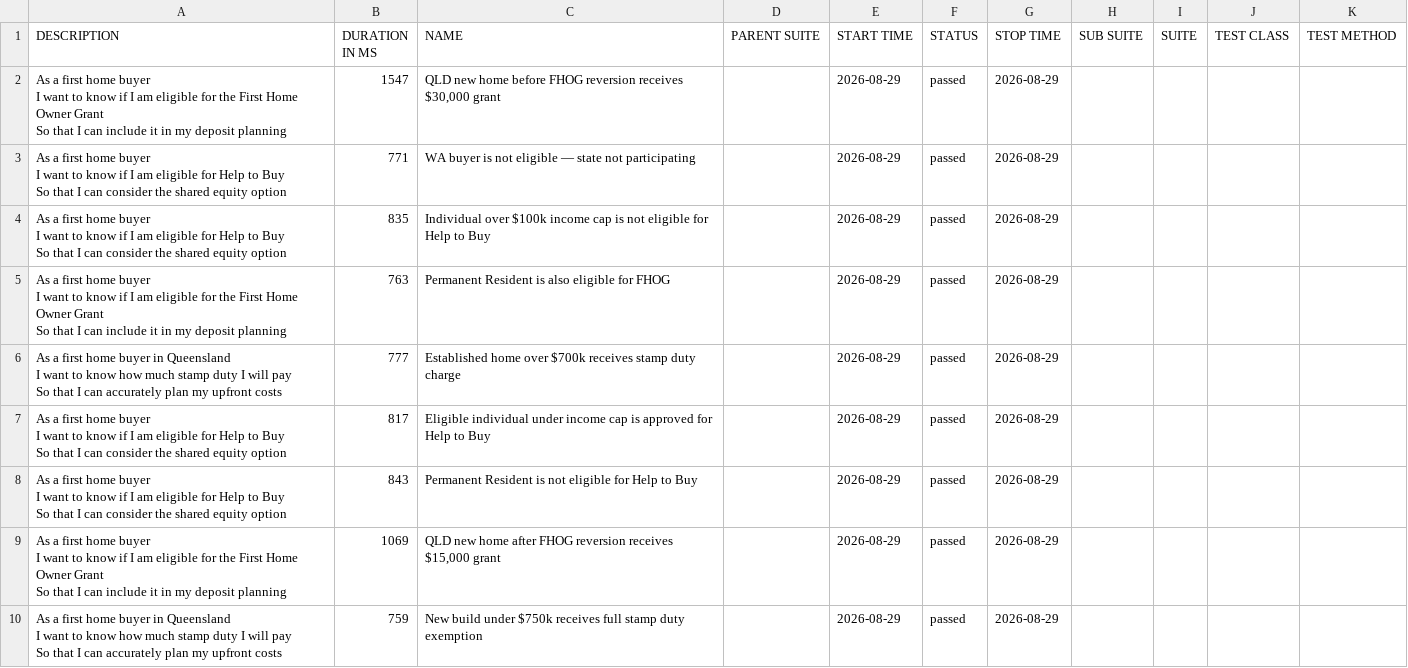
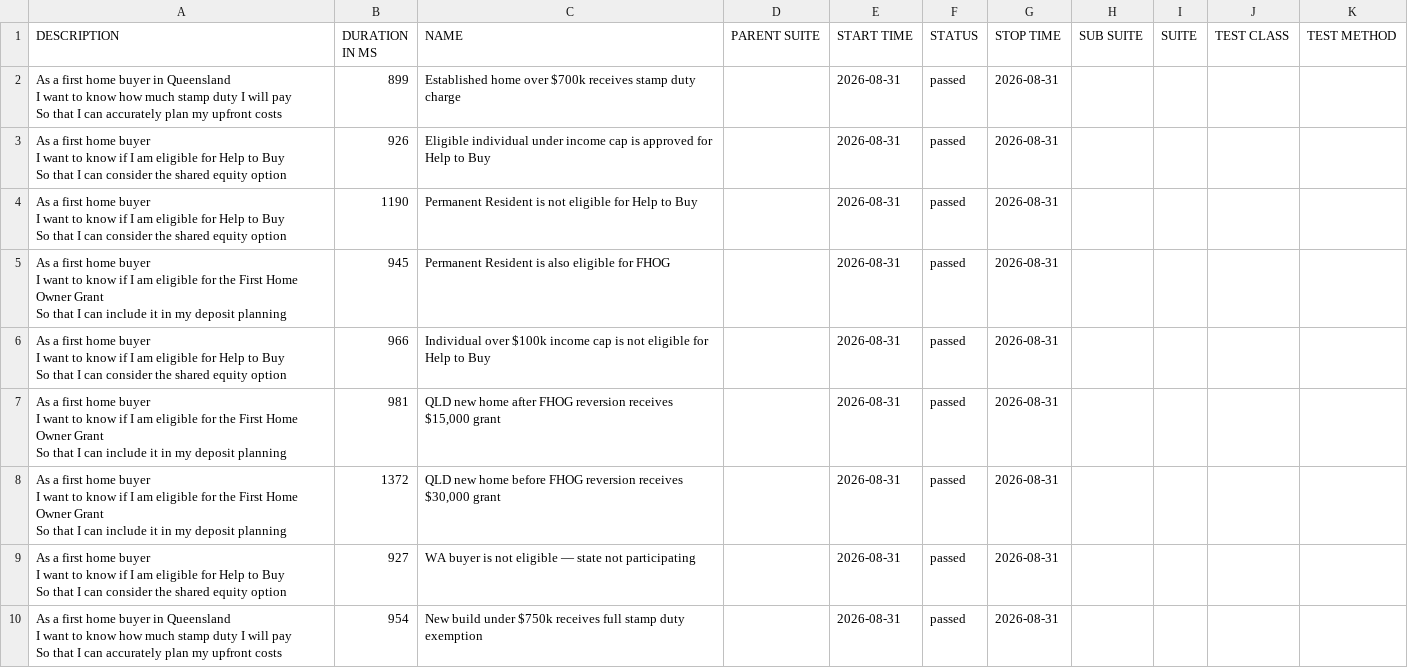
Before and after one commit to imon-buragohain/myfingoal-automation, a CSV file: latest/data/suites.csv, drawn as a sheet.

```diff
--- a/latest/data/suites.csv
+++ b/latest/data/suites.csv
@@ -1,28 +1,28 @@
 "DESCRIPTION","DURATION IN MS","NAME","PARENT SUITE","START TIME","STATUS","STOP TIME","SUB SUITE","SUITE","TEST CLASS","TEST METHOD"
-"As a first home buyer
-  I want to know if I am eligible for the First Home Owner Grant
-  So that I can include it in my deposit planning","1547","QLD new home before FHOG reversion receives $30,000 grant","","2026-08-29","passed","2026-08-29","","","",""
-"As a first home buyer
-  I want to know if I am eligible for Help to Buy
-  So that I can consider the shared equity option","771","WA buyer is not eligible — state not participating","","2026-08-29","passed","2026-08-29","","","",""
-"As a first home buyer
-  I want to know if I am eligible for Help to Buy
-  So that I can consider the shared equity option","835","Individual over $100k income cap is not eligible for Help to Buy","","2026-08-29","passed","2026-08-29","","","",""
-"As a first home buyer
-  I want to know if I am eligible for the First Home Owner Grant
-  So that I can include it in my deposit planning","763","Permanent Resident is also eligible for FHOG","","2026-08-29","passed","2026-08-29","","","",""
-"As a first home buyer in Queensland
-  I want to know how much stamp duty I will pay
-  So that I can accurately plan my upfront costs","777","Established home over $700k receives stamp duty charge","","2026-08-29","passed","2026-08-29","","","",""
-"As a first home buyer
-  I want to know if I am eligible for Help to Buy
-  So that I can consider the shared equity option","817","Eligible individual under income cap is approved for Help to Buy","","2026-08-29","passed","2026-08-29","","","",""
-"As a first home buyer
-  I want to know if I am eligible for Help to Buy
-  So that I can consider the shared equity option","843","Permanent Resident is not eligible for Help to Buy","","2026-08-29","passed","2026-08-29","","","",""
-"As a first home buyer
-  I want to know if I am eligible for the First Home Owner Grant
-  So that I can include it in my deposit planning","1069","QLD new home after FHOG reversion receives $15,000 grant","","2026-08-29","passed","2026-08-29","","","",""
-"As a first home buyer in Queensland
-  I want to know how much stamp duty I will pay
-  So that I can accurately plan my upfront costs","759","New build under $750k receives full stamp duty exemption","","2026-08-29","passed","2026-08-29","","","",""
+"As a first home buyer in Queensland
+  I want to know how much stamp duty I will pay
+  So that I can accurately plan my upfront costs","899","Established home over $700k receives stamp duty charge","","2026-08-31","passed","2026-08-31","","","",""
+"As a first home buyer
+  I want to know if I am eligible for Help to Buy
+  So that I can consider the shared equity option","926","Eligible individual under income cap is approved for Help to Buy","","2026-08-31","passed","2026-08-31","","","",""
+"As a first home buyer
+  I want to know if I am eligible for Help to Buy
+  So that I can consider the shared equity option","1190","Permanent Resident is not eligible for Help to Buy","","2026-08-31","passed","2026-08-31","","","",""
+"As a first home buyer
+  I want to know if I am eligible for the First Home Owner Grant
+  So that I can include it in my deposit planning","945","Permanent Resident is also eligible for FHOG","","2026-08-31","passed","2026-08-31","","","",""
+"As a first home buyer
+  I want to know if I am eligible for Help to Buy
+  So that I can consider the shared equity option","966","Individual over $100k income cap is not eligible for Help to Buy","","2026-08-31","passed","2026-08-31","","","",""
+"As a first home buyer
+  I want to know if I am eligible for the First Home Owner Grant
+  So that I can include it in my deposit planning","981","QLD new home after FHOG reversion receives $15,000 grant","","2026-08-31","passed","2026-08-31","","","",""
+"As a first home buyer
+  I want to know if I am eligible for the First Home Owner Grant
+  So that I can include it in my deposit planning","1372","QLD new home before FHOG reversion receives $30,000 grant","","2026-08-31","passed","2026-08-31","","","",""
+"As a first home buyer
+  I want to know if I am eligible for Help to Buy
+  So that I can consider the shared equity option","927","WA buyer is not eligible — state not participating","","2026-08-31","passed","2026-08-31","","","",""
+"As a first home buyer in Queensland
+  I want to know how much stamp duty I will pay
+  So that I can accurately plan my upfront costs","954","New build under $750k receives full stamp duty exemption","","2026-08-31","passed","2026-08-31","","","",""
```
Also changed, not shown: 33 other files.
